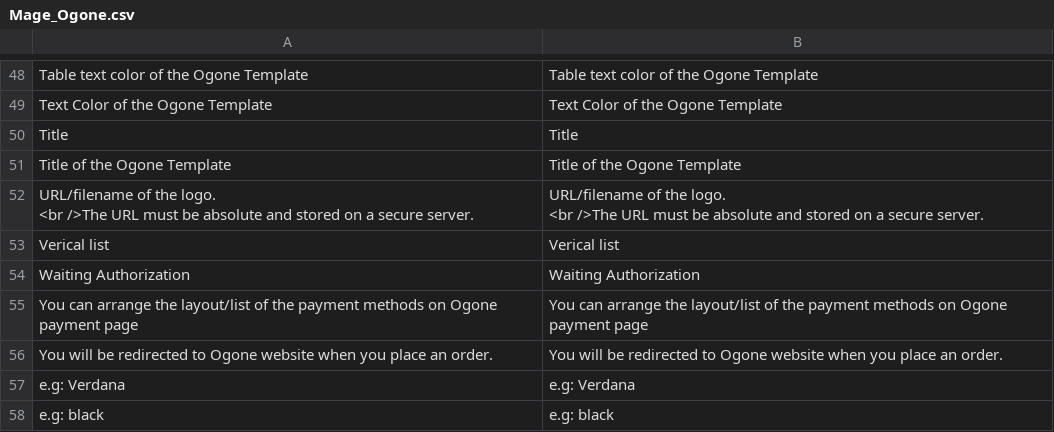
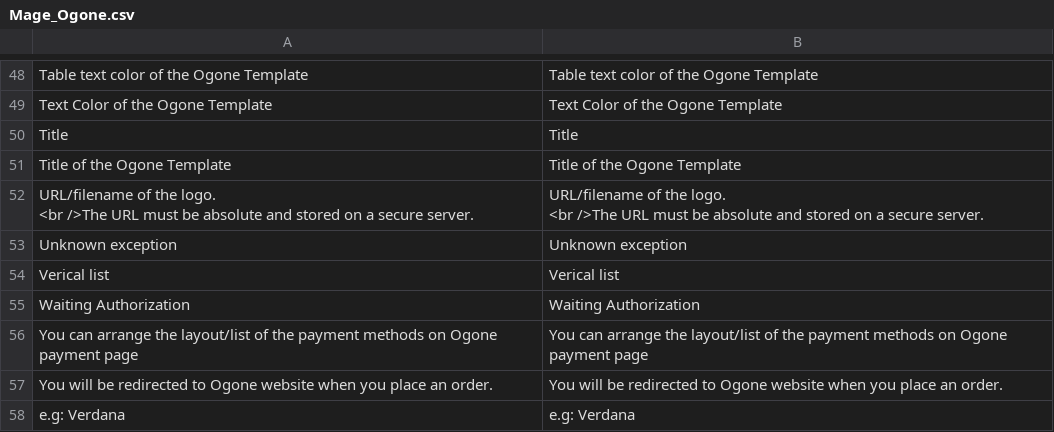
Before and after one commit to OpenMageModuleFostering/mage_ogone_official, a CSV file: app/locale/en_US/Mage_Ogone.csv, drawn as a sheet; only a part is shown, gaps mark what is left out; the shorter side is filled out with more unchanged rows.

```diff
--- a/app/locale/en_US/Mage_Ogone.csv
+++ b/app/locale/en_US/Mage_Ogone.csv
@@ -68,2 +68,3 @@
                             "
+"Unknown exception","Unknown exception"
 "Verical list","Verical list"
```
Also changed, not shown: 9 other files.
